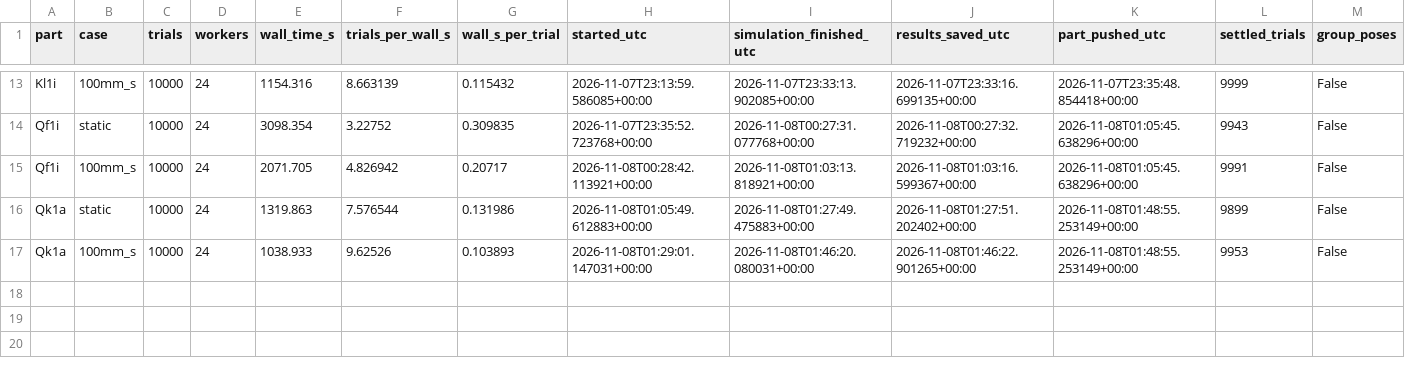
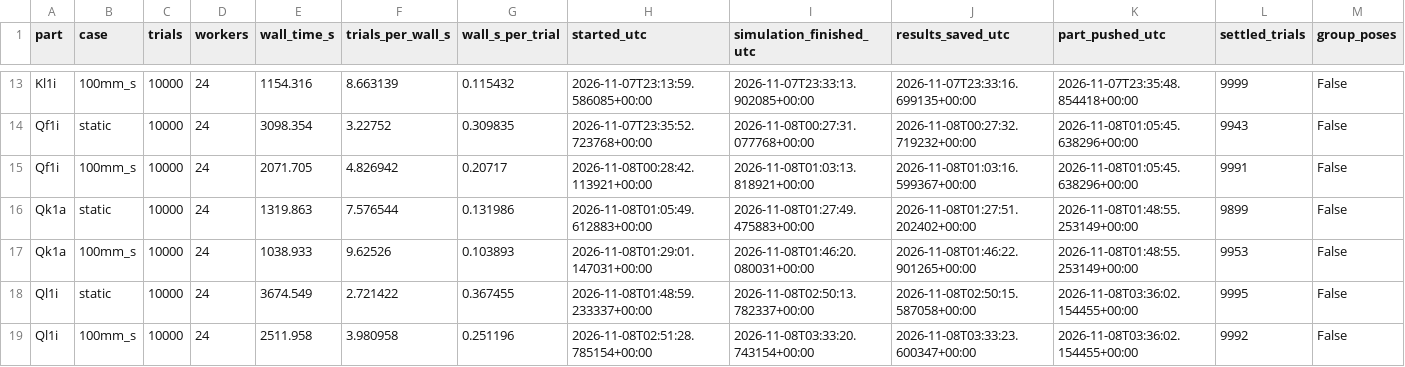
Before and after one commit to match-BiBaZu/BiBaZu_StableComponentenPoses, a CSV file: timing/20261107_10000/run_timings.csv, drawn as a sheet; only a part is shown, gaps mark what is left out; rows hold the shown columns only; the diff names each change by its address in the sheet, - before the commit and + after, or states it on an @@ line.

Commit message:
Record 10000-trial study timings for 9 completed parts

```diff
--- a/timing/20261107_10000/run_timings.csv
+++ b/timing/20261107_10000/run_timings.csv
+row 18: Ql1i | static | 10000 | 24 | 3674.549 | 2.721422 | 0.367455 | 2026-11-08T01:48:59.233337+00:00 | 2026-11-08T02:50:13.782337+00:00 | 2026-11-08T02:50:15.587058+00:00 | 2026-11-08T03:36:02.154455+00:00 | 9995 | False
+row 19: Ql1i | 100mm_s | 10000 | 24 | 2511.958 | 3.980958 | 0.251196 | 2026-11-08T02:51:28.785154+00:00 | 2026-11-08T03:33:20.743154+00:00 | 2026-11-08T03:33:23.600347+00:00 | 2026-11-08T03:36:02.154455+00:00 | 9992 | False
```
Also changed, not shown: 3 other files.
